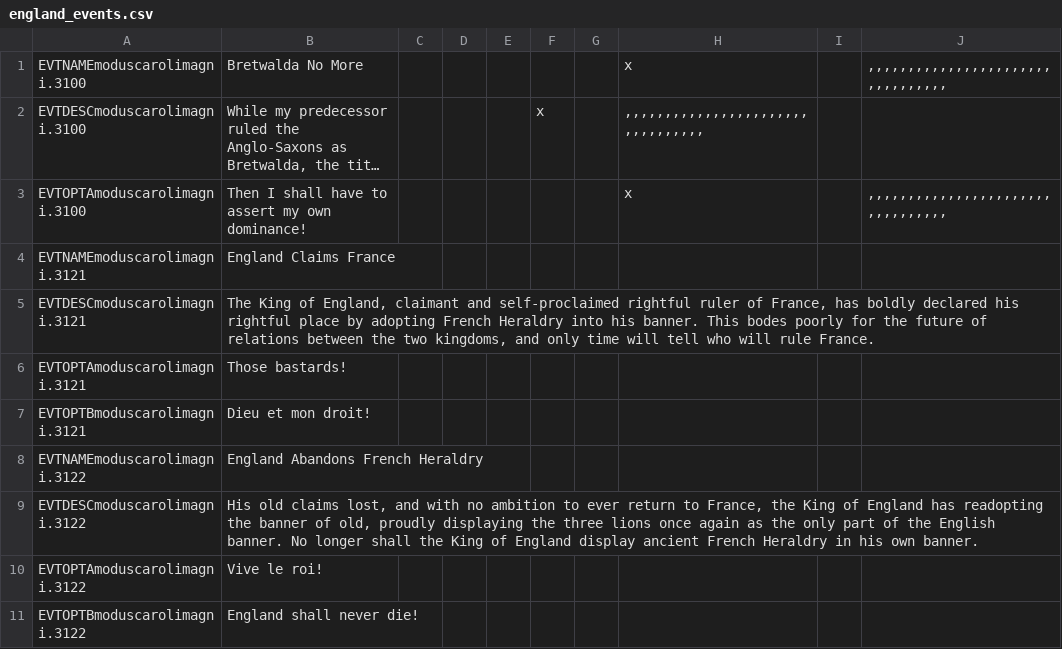
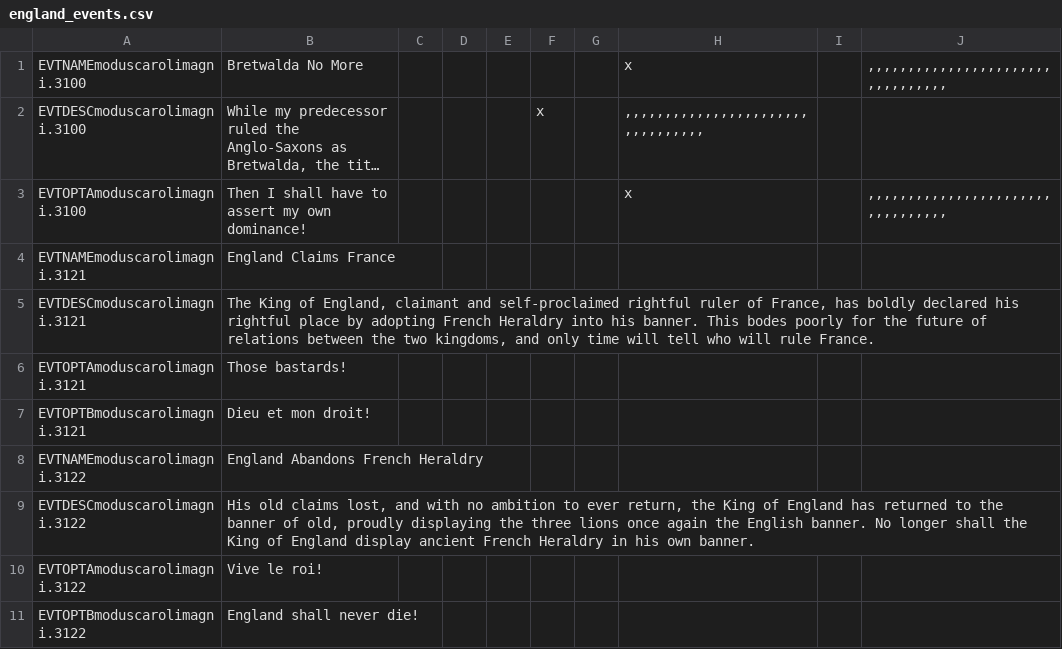
Before and after one commit to Rorgloin/ModusCaroliMagni2, a CSV file: localisation/england_events.csv, drawn as a sheet; long unchanged cells end in ….

Commit message:
Revert "localisation fix"
This reverts commit 9dd68d5e813f53cb3719a6e9dfff381b0a860521.

```diff
--- a/localisation/england_events.csv
+++ b/localisation/england_events.csv
@@ -8,3 +8,3 @@ EVTOPTBmoduscarolimagni.3121;Dieu et mon droit!;
 EVTNAMEmoduscarolimagni.3122;England Abandons French Heraldry;
-EVTDESCmoduscarolimagni.3122;His old claims lost, and with no ambition to ever return to France, the King of England has readopting the banner of old, proudly displaying the three lions once again as the only part of the English banner. No longer shall the King of England display ancient French Heraldry in his own banner.;
+EVTDESCmoduscarolimagni.3122;His old claims lost, and with no ambition to ever return, the King of England has returned to the banner of old, proudly displaying the three lions once again the English banner. No longer shall the King of England display ancient French Heraldry in his own banner.;
 EVTOPTAmoduscarolimagni.3122;Vive le roi!;
```
